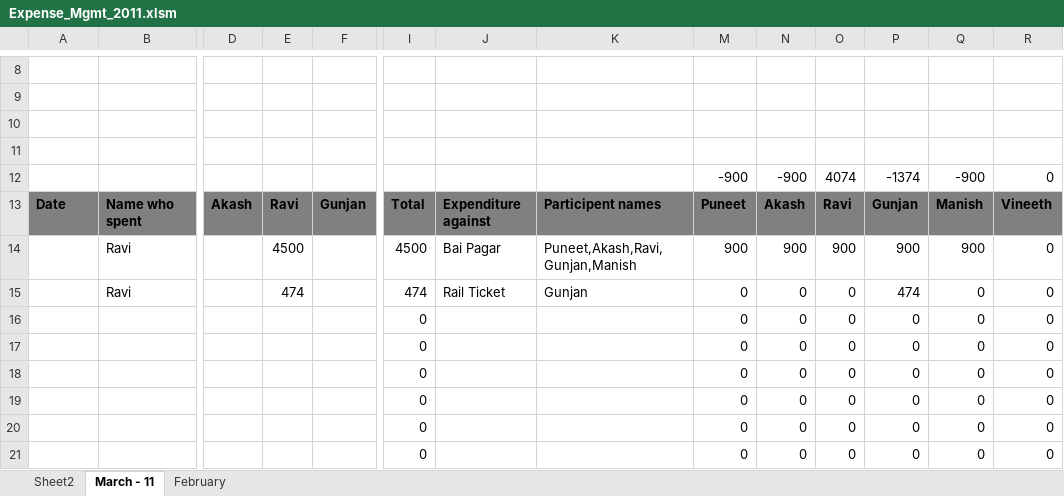
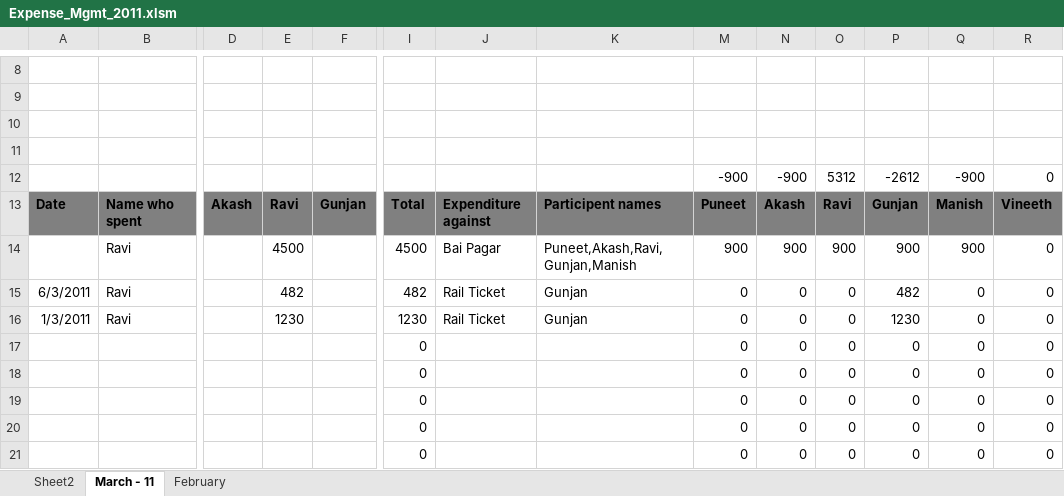
Before and after one commit to ravishahprojects/2drace, an Excel workbook: Documents/Expense/Expense_Mgmt_2011.xlsm, sheet March - 11, drawn as a sheet; only a part is shown, gaps mark what is left out; values as stored, in another font and other column widths than the file's, no borders; removed rows and columns are numbered as before the commit, all else as after; rows hold the shown columns only; the diff names each change by its address in the sheet, - before the commit and + after, or states it on an @@ line.

```diff
--- a/Documents/Expense/Expense_Mgmt_2011.xlsm (sheet March - 11)
+++ b/Documents/Expense/Expense_Mgmt_2011.xlsm (sheet March - 11)
-O12: 4074
+O12: 5312
-P12: -1374
+P12: -2612
-A15: (empty)
+A15: 6/3/2011
-E15: 474
+E15: 482
-I15: 474
+I15: 482
-P15: 474
+P15: 482
-row 16:  |  |  |  |  | 0 |  |  | 0 | 0 | 0 | 0 | 0 | 0
+row 16: 1/3/2011 | Ravi |  | 1230 |  | 1230 | Rail Ticket | Gunjan | 0 | 0 | 0 | 1230 | 0 | 0
```
Also changed, not shown: charts or pictures.
